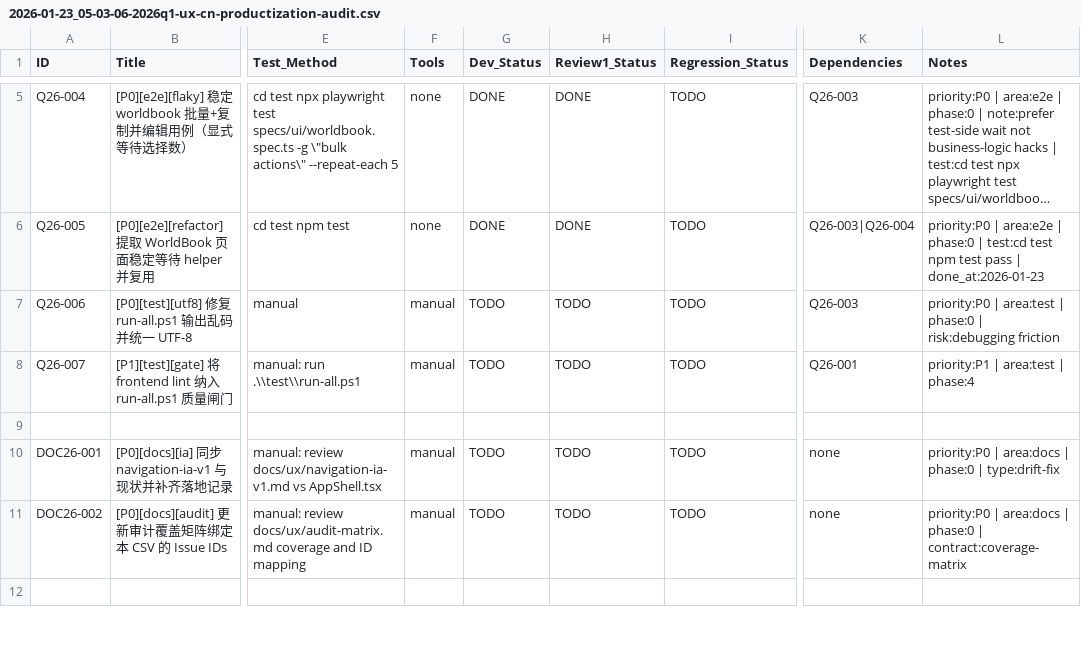
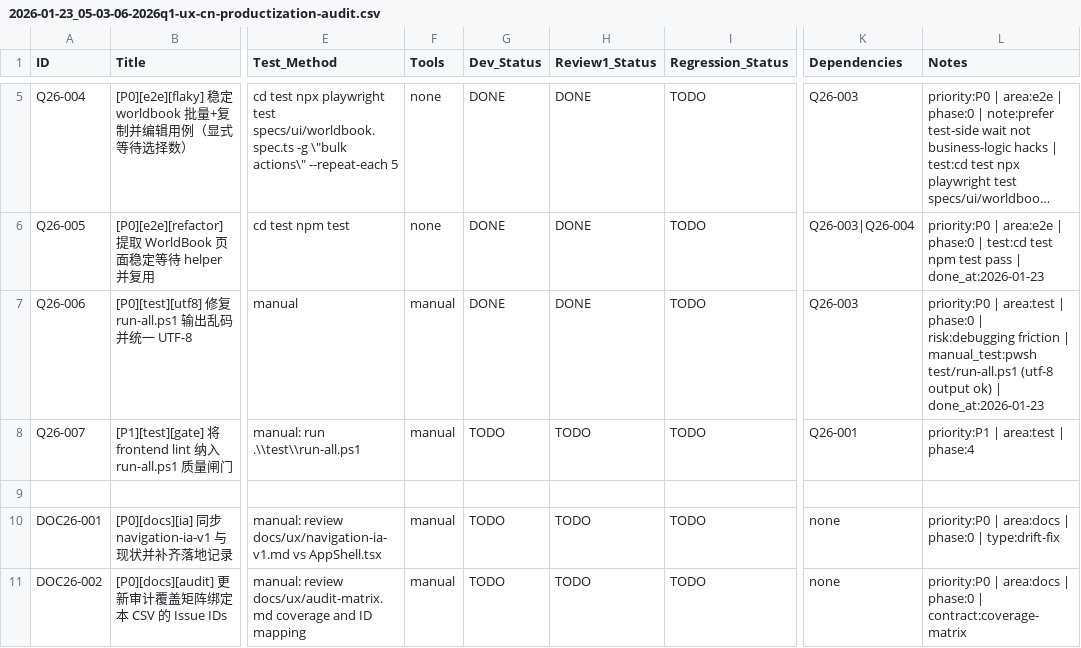
Before and after one commit to inliver233/Ai-Novel-Demo, a CSV file: issues/2026-01-23_05-03-06-2026q1-ux-cn-productization-audit.csv, drawn as a sheet; only a part is shown, gaps mark what is left out; the shorter side is filled out with more unchanged rows; long unchanged cells end in …; the diff names each change by its address in the sheet, - before the commit and + after, or states it on an @@ line.

Commit message:
[Q26-006] [P0][test][utf8] 修复 run-all.ps1 输出乱码并统一 UTF-8

```diff
--- a/issues/2026-01-23_05-03-06-2026q1-ux-cn-productization-audit.csv
+++ b/issues/2026-01-23_05-03-06-2026q1-ux-cn-productization-audit.csv
-G7 (Dev_Status): TODO
+G7 (Dev_Status): DONE
-H7 (Review1_Status): TODO
+H7 (Review1_Status): DONE
-L7 (Notes): …risk:debugging friction
+L7 (Notes): …risk:debugging friction | manual_test:pwsh test/run-all.ps1 (utf-8 output ok) | done_at:2026-01-23
```
Also changed, not shown: 1 other file.
